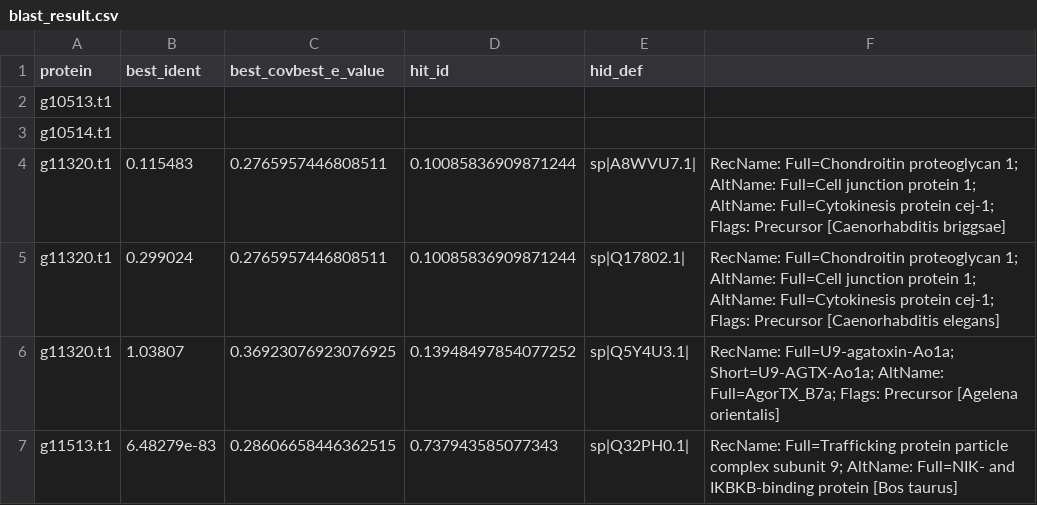
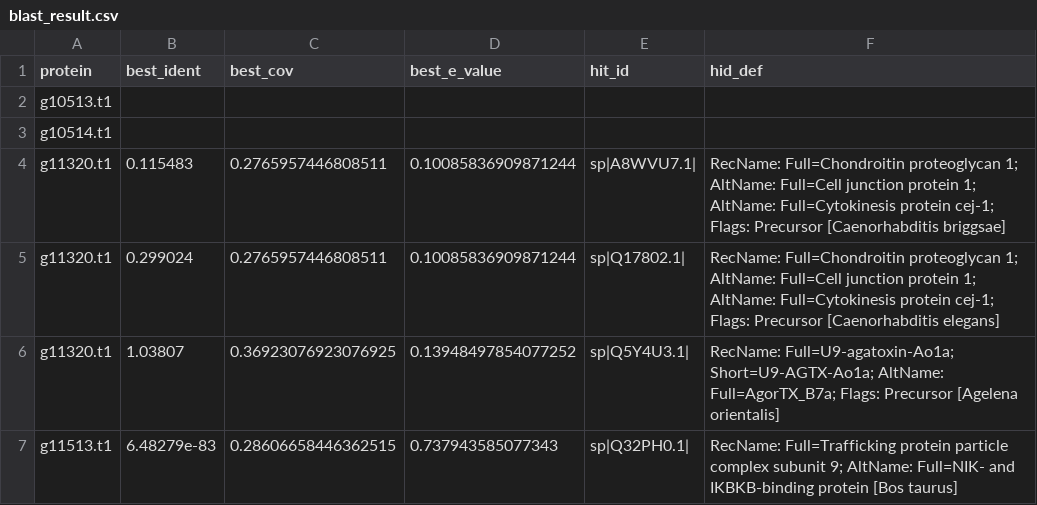
Before and after one commit to Yulia-Yakovleva/miniprojects, a CSV file: project4/data/blast_result.csv, drawn as a sheet; only a part is shown.

Commit message:
fix blast csv

```diff
--- a/project4/data/blast_result.csv
+++ b/project4/data/blast_result.csv
@@ -1,2 +1,2 @@
-protein,best_ident,best_covbest_e_value,hit_id,hid_def
+protein,best_ident,best_cov,best_e_value,hit_id,hid_def
 g10513.t1,,,,,
```
Also changed, not shown: 1 other file.
